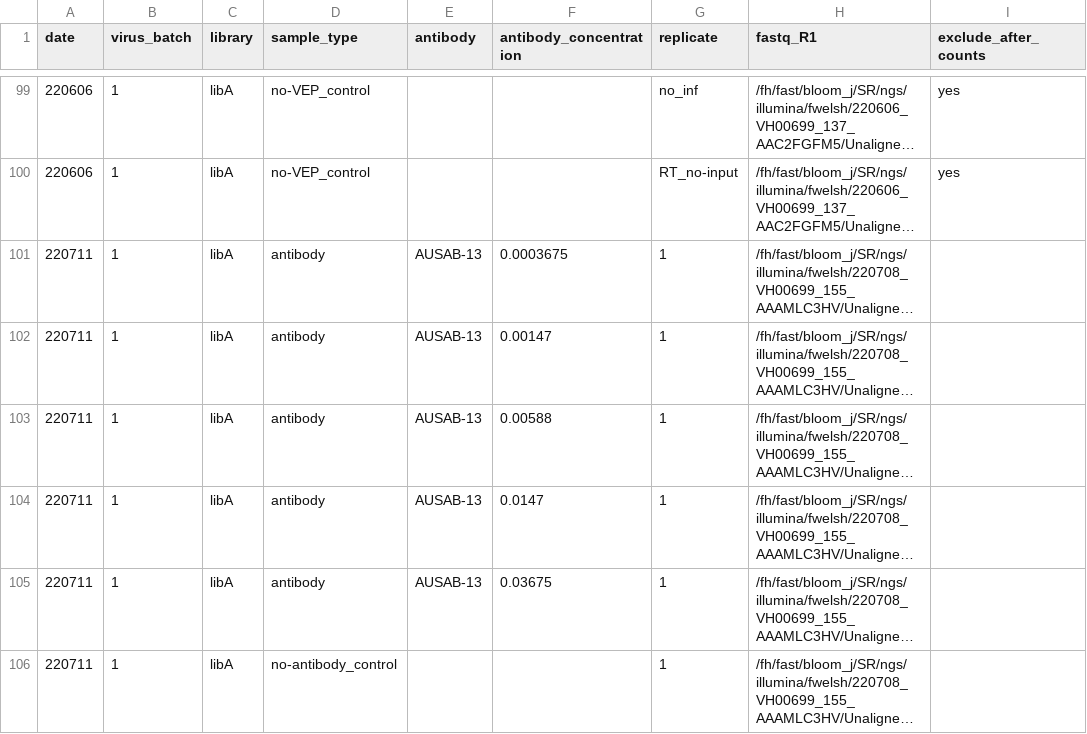
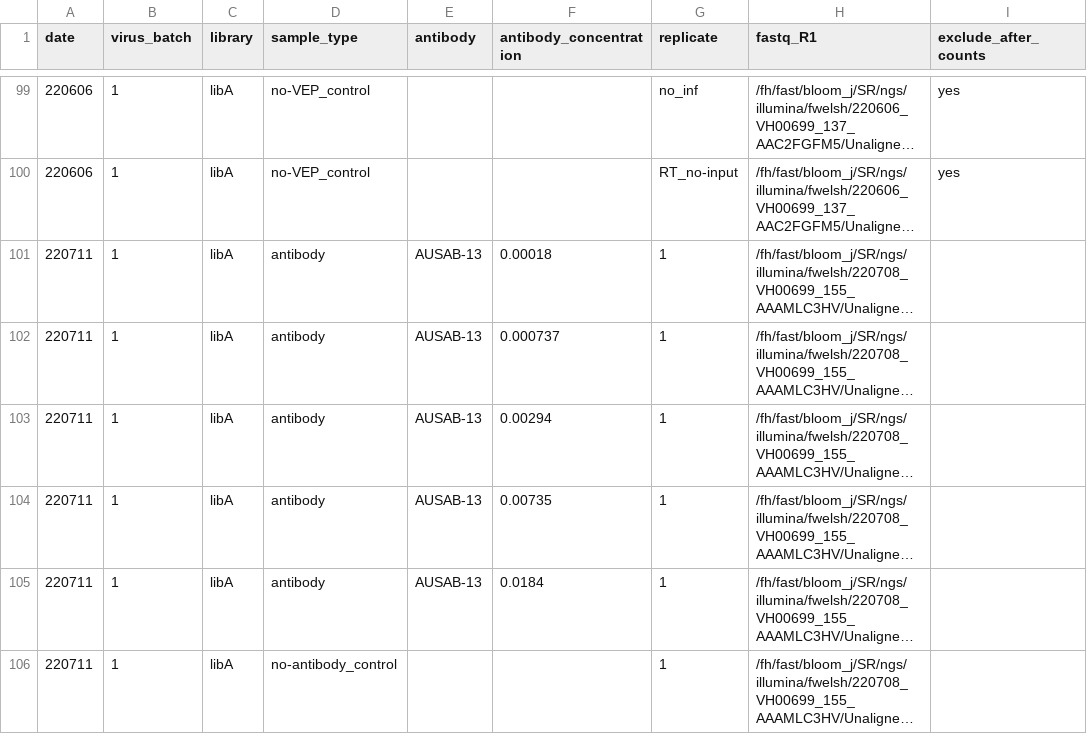
Before and after one commit to dms-vep/flu_h3_hk19_dms, a CSV file: data/barcode_runs.csv, drawn as a sheet; only a part is shown, gaps mark what is left out; long unchanged cells end in …; the diff covers the shown part only; the diff names each change by its address in the sheet, - before the commit and + after, or states it on an @@ line.

Commit message:
convert serum concentrations to actual effective dilutions
accounts for 2-fold dilution error in original experiments

```diff
--- a/data/barcode_runs.csv
+++ b/data/barcode_runs.csv
-F101 (antibody_concentration): 0.0003675
+F101 (antibody_concentration): 0.00018
-F102 (antibody_concentration): 0.00147
+F102 (antibody_concentration): 0.000737
-F103 (antibody_concentration): 0.00588
+F103 (antibody_concentration): 0.00294
-F104 (antibody_concentration): 0.0147
+F104 (antibody_concentration): 0.00735
-F105 (antibody_concentration): 0.03675
+F105 (antibody_concentration): 0.0184
```
Also changed, not shown: 39 edited cells elsewhere in this file, 1 other file.
